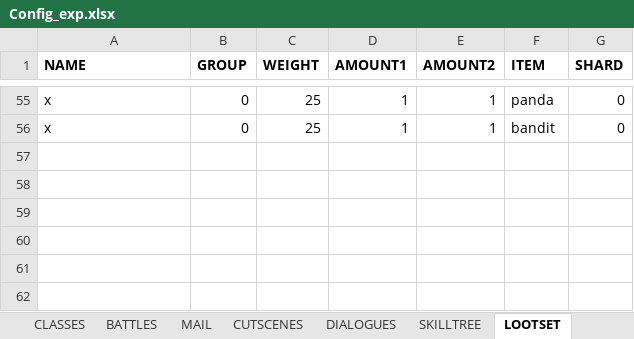
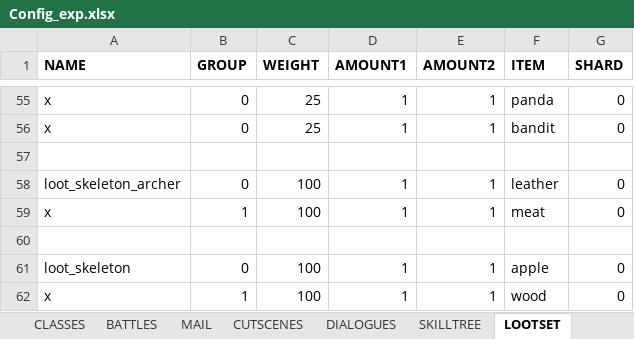
Before and after one commit to uberbax/AllForOne, an Excel workbook: Assets/StreamingAssets/Config_exp.xlsx, sheet LOOTSET, drawn as a sheet; only a part is shown, gaps mark what is left out; values as stored, in another font and other column widths than the file's, no borders; the diff names each change by its address in the sheet, - before the commit and + after, or states it on an @@ line.

```diff
--- a/Assets/StreamingAssets/Config_exp.xlsx (sheet LOOTSET)
+++ b/Assets/StreamingAssets/Config_exp.xlsx (sheet LOOTSET)
+row 57: (empty)
+row 58: loot_skeleton_archer | 0 | 100 | 1 | 1 | leather | 0
+row 59: x | 1 | 100 | 1 | 1 | meat | 0
+row 60: (empty)
+row 61: loot_skeleton | 0 | 100 | 1 | 1 | apple | 0
+row 62: x | 1 | 100 | 1 | 1 | wood | 0
```
Also changed, not shown: 8 other files.
